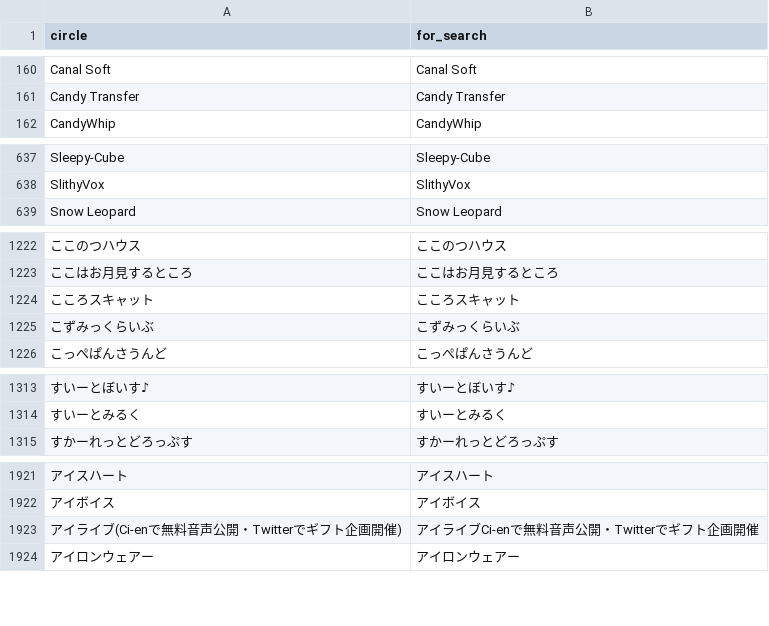
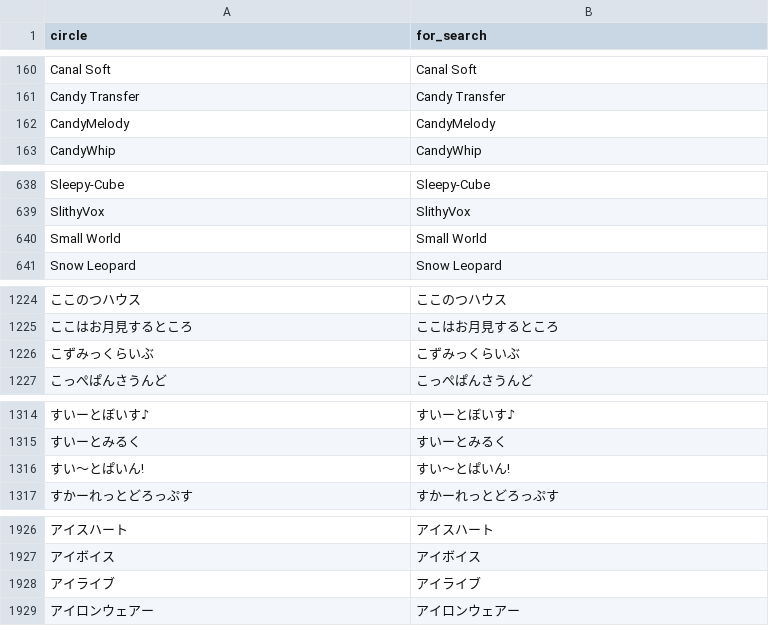
Before and after one commit to MASAYUKI-MORITA/kuppuku_database, a CSV file: circles.csv, drawn as a sheet; only a part is shown, gaps mark what is left out; removed rows and columns are numbered as before the commit, all else as after; the diff covers the shown part only; the diff names each change by its address in the sheet, - before the commit and + after, or states it on an @@ line.

```diff
--- a/circles.csv
+++ b/circles.csv
+row 162: CandyMelody | CandyMelody
+row 640: Small World | Small World
-row 1224: こころスキャット | こころスキャット
+row 1316: すい～とぱいん! | すい～とぱいん!
-row 1923: アイライブ(Ci-enで無料音声公開・Twitterでギフト企画開催) | アイライブCi-enで無料音声公開・Twitterでギフト企画開催
+row 1928: アイライブ | アイライブ
```
Also changed, not shown: 7 added rows and 1 removed row elsewhere in this file, voice_actors.csv.
